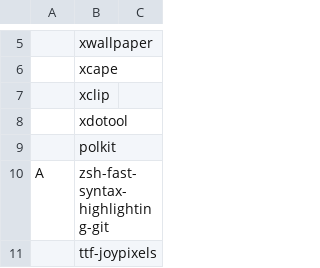
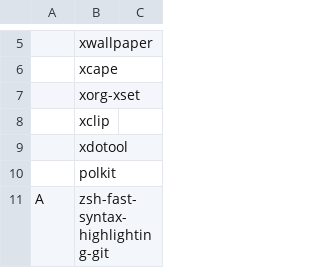
Before and after one commit to consoom/comfydots, a CSV file: packages.csv, drawn as a sheet; only a part is shown, gaps mark what is left out; the shorter side is filled out with more unchanged rows; the diff names each change by its address in the sheet, - before the commit and + after, or states it on an @@ line.

Commit message:
Add xorg-xset for remap script

```diff
--- a/packages.csv
+++ b/packages.csv
+row 7:  | xorg-xset
```
